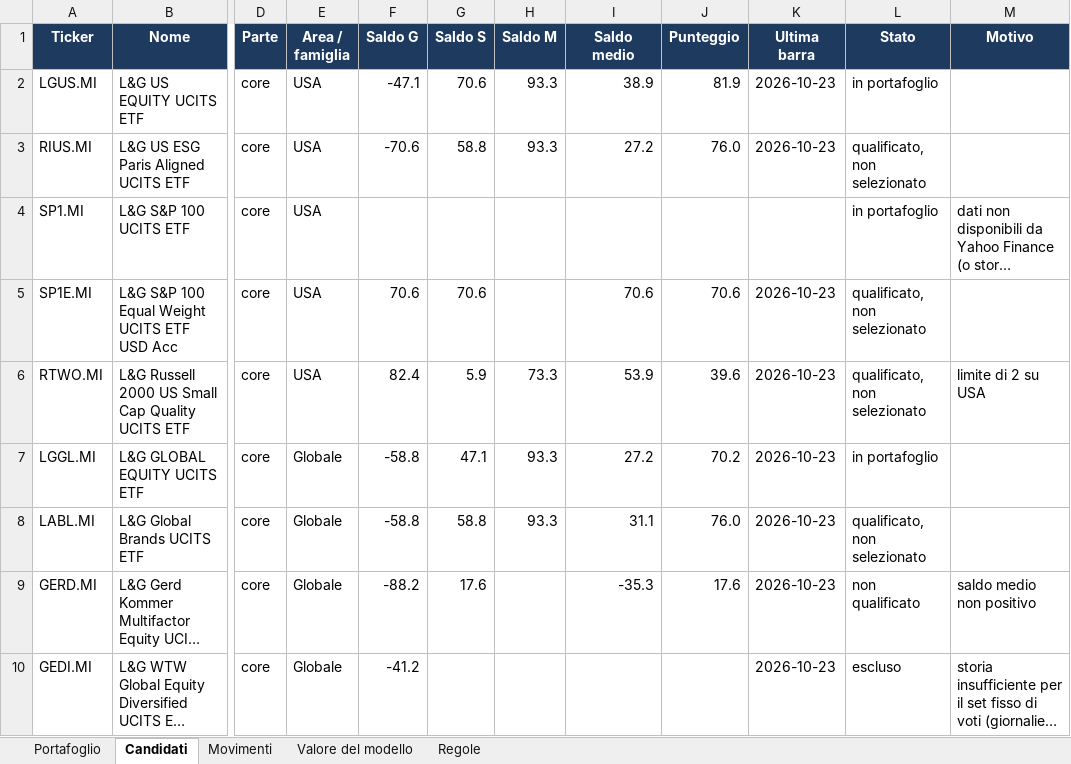
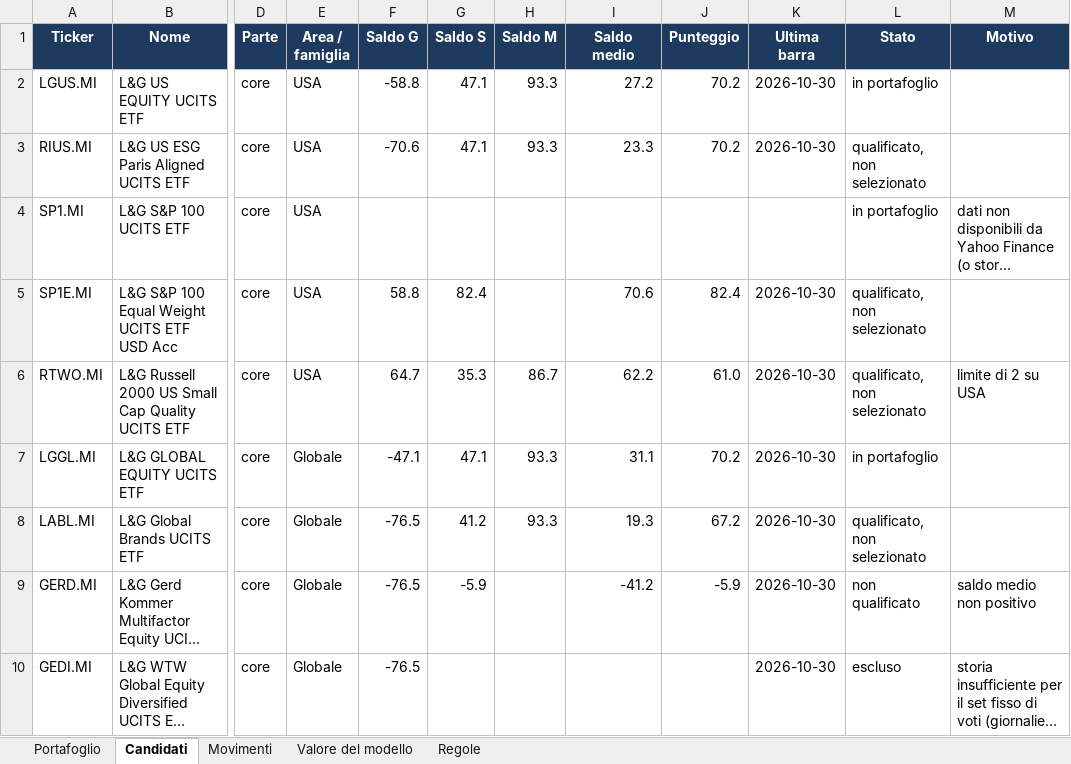
Before and after one commit to Giorgiogoldoni/LGIM, an Excel workbook: data/portafoglio_lgim.xlsx, sheet Candidati, drawn as a sheet; only a part is shown, gaps mark what is left out; long unchanged cells end in …; values as stored, in another font and other column widths than the file's, no borders; the diff covers the shown part only; the diff names each change by its address in the sheet, - before the commit and + after, or states it on an @@ line.

```diff
--- a/data/portafoglio_lgim.xlsx (sheet Candidati)
+++ b/data/portafoglio_lgim.xlsx (sheet Candidati)
-F2 (Saldo G): -47.1
+F2 (Saldo G): -58.8
-G2 (Saldo S): 70.6
+G2 (Saldo S): 47.1
-I2 (Saldo medio): 38.9
+I2 (Saldo medio): 27.2
-J2 (Punteggio): 81.9
+J2 (Punteggio): 70.2
-K2:K3 (Ultima barra): 2026-10-23
+K2:K3 (Ultima barra): 2026-10-30
-G3 (Saldo S): 58.8
+G3 (Saldo S): 47.1
-I3 (Saldo medio): 27.2
+I3 (Saldo medio): 23.3
-J3 (Punteggio): 76.0
+J3 (Punteggio): 70.2
-F5 (Saldo G): 70.6
+F5 (Saldo G): 58.8
-G5 (Saldo S): 70.6
+G5 (Saldo S): 82.4
-J5 (Punteggio): 70.6
+J5 (Punteggio): 82.4
-K5:K10 (Ultima barra): 2026-10-23
+K5:K10 (Ultima barra): 2026-10-30
-F6 (Saldo G): 82.4
+F6 (Saldo G): 64.7
-G6 (Saldo S): 5.9
+G6 (Saldo S): 35.3
-H6 (Saldo M): 73.3
+H6 (Saldo M): 86.7
-I6 (Saldo medio): 53.9
+I6 (Saldo medio): 62.2
-J6 (Punteggio): 39.6
+J6 (Punteggio): 61.0
-F7 (Saldo G): -58.8
+F7 (Saldo G): -47.1
-I7 (Saldo medio): 27.2
+I7 (Saldo medio): 31.1
-F8 (Saldo G): -58.8
+F8 (Saldo G): -76.5
-G8 (Saldo S): 58.8
+G8 (Saldo S): 41.2
-I8 (Saldo medio): 31.1
+I8 (Saldo medio): 19.3
-J8 (Punteggio): 76.0
+J8 (Punteggio): 67.2
-F9 (Saldo G): -88.2
+F9 (Saldo G): -76.5
-G9 (Saldo S): 17.6
+G9 (Saldo S): -5.9
-I9 (Saldo medio): -35.3
+I9 (Saldo medio): -41.2
-J9 (Punteggio): 17.6
+J9 (Punteggio): -5.9
-F10 (Saldo G): -41.2
+F10 (Saldo G): -76.5
```
Also changed, not shown: 102 edited cells elsewhere in this sheet, sheet Portafoglio, sheet Movimenti, sheet Valore del modello, data/consigliato_lgim.xlsx, 6 other files.
